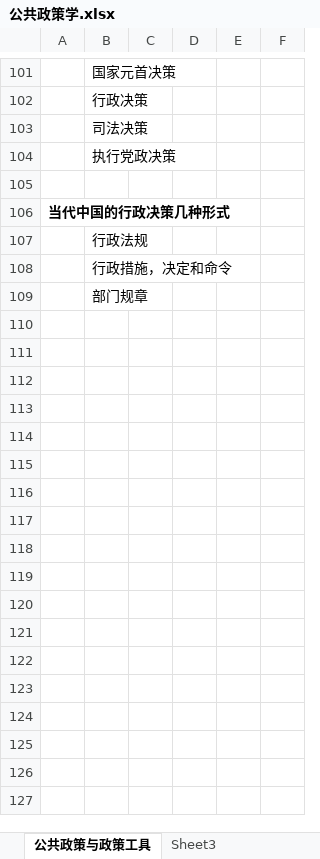
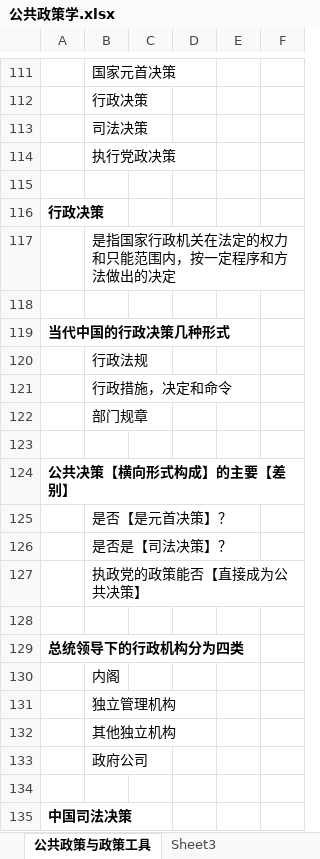
Before and after one commit to xieshiwei/ZK, an Excel workbook: ggzc/公共政策学.xlsx, sheet 公共政策与政策工具, drawn as a sheet; only a part is shown, gaps mark what is left out; values as stored, in another font and other column widths than the file's, no borders; the diff covers the shown part only; the diff names each change by its address in the sheet, - before the commit and + after, or states it on an @@ line.

```diff
--- a/ggzc/公共政策学.xlsx (sheet 公共政策与政策工具)
+++ b/ggzc/公共政策学.xlsx (sheet 公共政策与政策工具)
+row 116: 行政决策
+row 117:  | 是指国家行政机关在法定的权力和只能范围内，按一定程序和方法做出的决定
+row 118: (empty)
+row 123: (empty)
+row 124: 公共决策【横向形式构成】的主要【差别】
+row 125:  | 是否【是元首决策】？
+row 126:  | 是否是【司法决策】？
+row 127:  | 执政党的政策能否【直接成为公共决策】
+row 128: (empty)
+row 129: 总统领导下的行政机构分为四类
+row 130:  | 内阁
+row 131:  | 独立管理机构
+row 132:  | 其他独立机构
+row 133:  | 政府公司
+row 134: (empty)
+row 135: 中国司法决策
```
Also changed, not shown: 107 added rows and 2 edited cells elsewhere in this sheet, sheet 公共政策的学科要素, ggzc/Q.xlsx.
